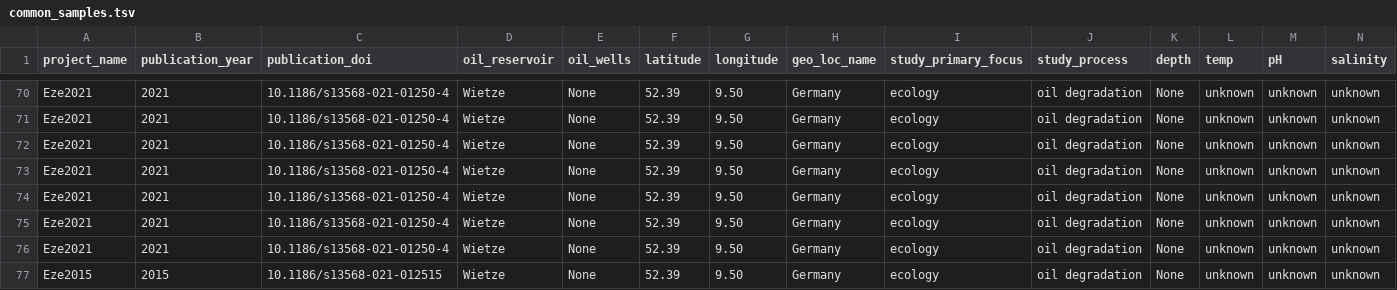
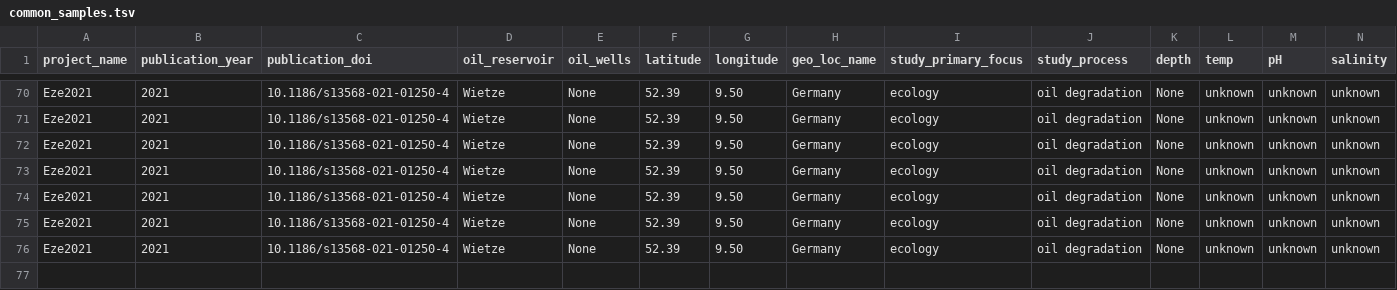
Before and after one commit to vlngf/OilMetagenomesDB, a TSV file: common_samples/common_samples.tsv, drawn as a sheet; only a part is shown, gaps mark what is left out; rows hold the shown columns only; the diff names each change by its address in the sheet, - before the commit and + after, or states it on an @@ line.

Commit message:
Update common_samples.tsv

```diff
--- a/common_samples/common_samples.tsv
+++ b/common_samples/common_samples.tsv
-row 77: Eze2015 | 2015 | 10.1186/s13568-021-012515 | Wietze | None | 52.39 | 9.50 | Germany | ecology | oil degradation | None | unknown | unknown | unknown
```
